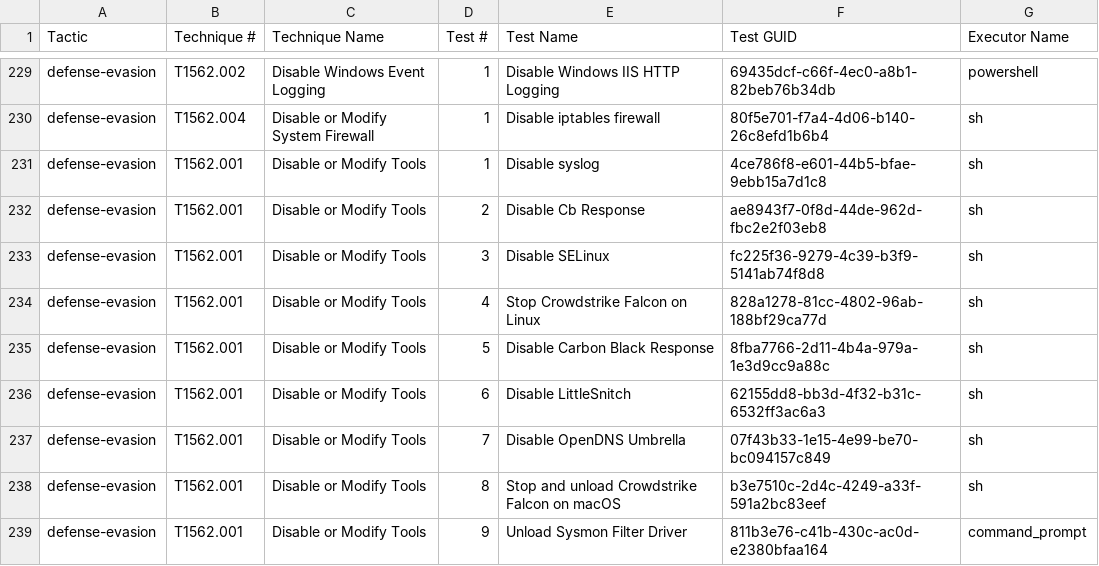
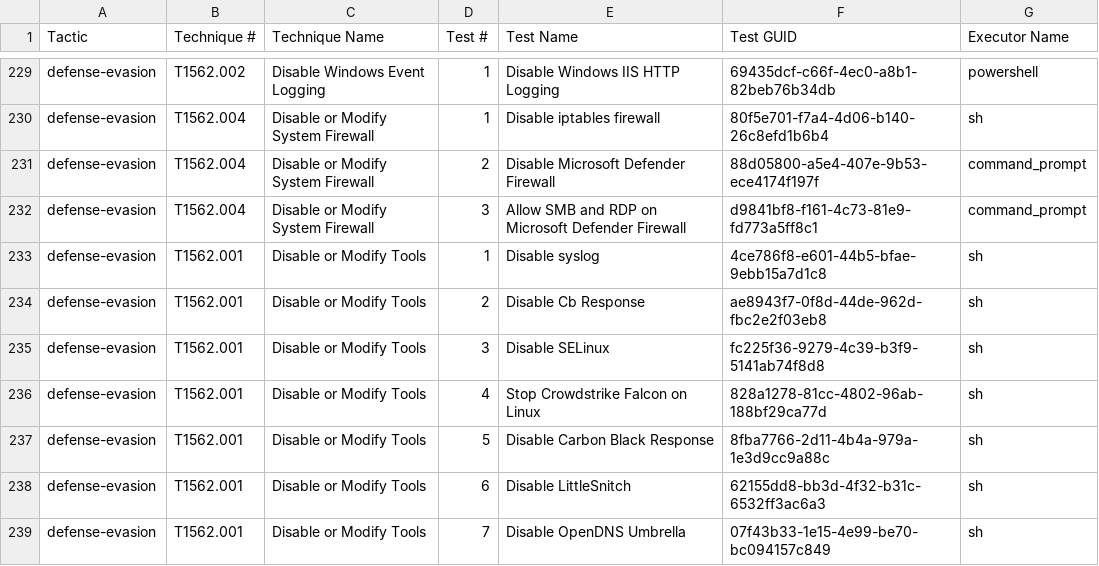
Before and after one commit to redcanaryco/atomic-red-team, a CSV file: atomics/Indexes/Indexes-CSV/index.csv, drawn as a sheet; only a part is shown, gaps mark what is left out; the shorter side is filled out with more unchanged rows; the diff names each change by its address in the sheet, - before the commit and + after, or states it on an @@ line.

Commit message:
Generate docs from job=validate_atomics_generate_docs branch=master

```diff
--- a/atomics/Indexes/Indexes-CSV/index.csv
+++ b/atomics/Indexes/Indexes-CSV/index.csv
+row 231: defense-evasion | T1562.004 | Disable or Modify System Firewall | 2 | Disable Microsoft Defender Firewall | 88d05800-a5e4-407e-9b53-ece4174f197f | command_prompt
+row 232: defense-evasion | T1562.004 | Disable or Modify System Firewall | 3 | Allow SMB and RDP on Microsoft Defender Firewall | d9841bf8-f161-4c73-81e9-fd773a5ff8c1 | command_prompt
```
Also changed, not shown: atomics/Indexes/Indexes-CSV/windows-index.csv, 7 other files.
